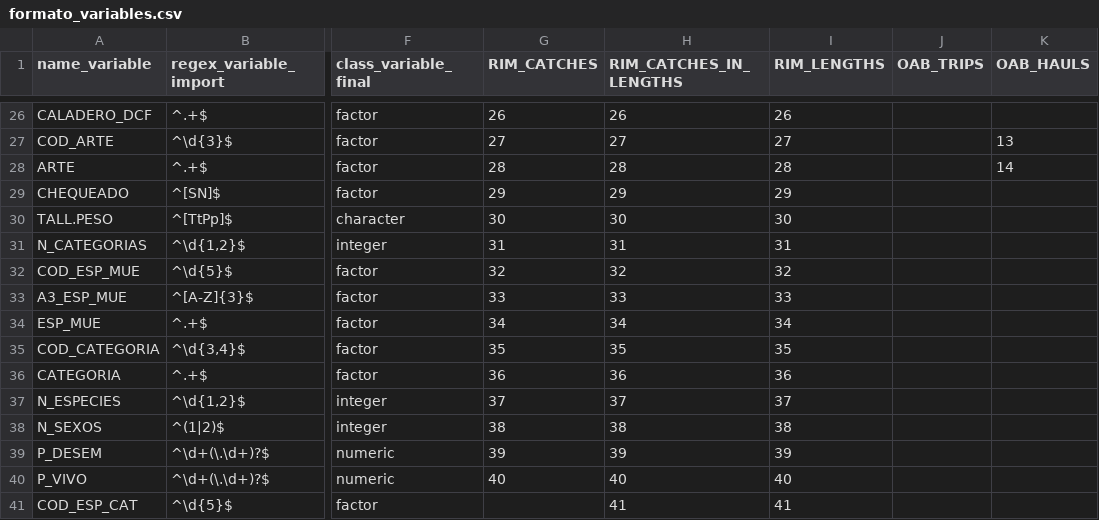
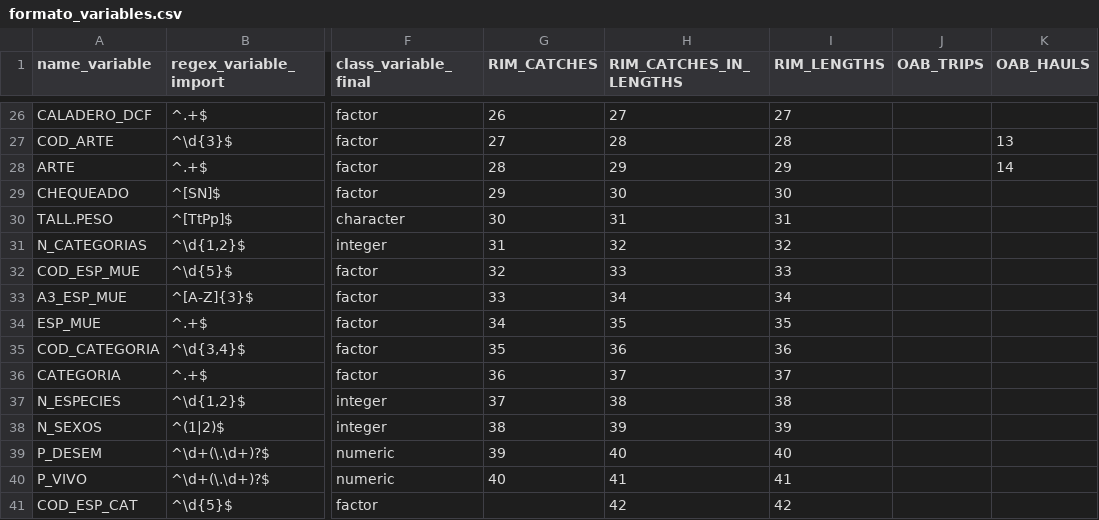
Before and after one commit to Eucrow/sapmuebase, a CSV file: data-raw/formato_variables.csv, drawn as a sheet; only a part is shown, gaps mark what is left out; the diff covers the shown part only; the diff names each change by its address in the sheet, - before the commit and + after, or states it on an @@ line.

```diff
--- a/data-raw/formato_variables.csv
+++ b/data-raw/formato_variables.csv
-H26 (RIM_CATCHES_IN_LENGTHS): 26
+H26 (RIM_CATCHES_IN_LENGTHS): 27
-I26 (RIM_LENGTHS): 26
+I26 (RIM_LENGTHS): 27
-H27 (RIM_CATCHES_IN_LENGTHS): 27
+H27 (RIM_CATCHES_IN_LENGTHS): 28
-I27 (RIM_LENGTHS): 27
+I27 (RIM_LENGTHS): 28
-H28 (RIM_CATCHES_IN_LENGTHS): 28
+H28 (RIM_CATCHES_IN_LENGTHS): 29
-I28 (RIM_LENGTHS): 28
+I28 (RIM_LENGTHS): 29
-H29 (RIM_CATCHES_IN_LENGTHS): 29
+H29 (RIM_CATCHES_IN_LENGTHS): 30
-I29 (RIM_LENGTHS): 29
+I29 (RIM_LENGTHS): 30
-H30 (RIM_CATCHES_IN_LENGTHS): 30
+H30 (RIM_CATCHES_IN_LENGTHS): 31
-I30 (RIM_LENGTHS): 30
+I30 (RIM_LENGTHS): 31
-H31 (RIM_CATCHES_IN_LENGTHS): 31
+H31 (RIM_CATCHES_IN_LENGTHS): 32
-I31 (RIM_LENGTHS): 31
+I31 (RIM_LENGTHS): 32
-H32 (RIM_CATCHES_IN_LENGTHS): 32
+H32 (RIM_CATCHES_IN_LENGTHS): 33
-I32 (RIM_LENGTHS): 32
+I32 (RIM_LENGTHS): 33
-H33 (RIM_CATCHES_IN_LENGTHS): 33
+H33 (RIM_CATCHES_IN_LENGTHS): 34
-I33 (RIM_LENGTHS): 33
+I33 (RIM_LENGTHS): 34
-H34 (RIM_CATCHES_IN_LENGTHS): 34
+H34 (RIM_CATCHES_IN_LENGTHS): 35
-I34 (RIM_LENGTHS): 34
+I34 (RIM_LENGTHS): 35
-H35 (RIM_CATCHES_IN_LENGTHS): 35
+H35 (RIM_CATCHES_IN_LENGTHS): 36
-I35 (RIM_LENGTHS): 35
+I35 (RIM_LENGTHS): 36
-H36 (RIM_CATCHES_IN_LENGTHS): 36
+H36 (RIM_CATCHES_IN_LENGTHS): 37
-I36 (RIM_LENGTHS): 36
+I36 (RIM_LENGTHS): 37
-H37 (RIM_CATCHES_IN_LENGTHS): 37
+H37 (RIM_CATCHES_IN_LENGTHS): 38
-I37 (RIM_LENGTHS): 37
+I37 (RIM_LENGTHS): 38
-H38 (RIM_CATCHES_IN_LENGTHS): 38
+H38 (RIM_CATCHES_IN_LENGTHS): 39
-I38 (RIM_LENGTHS): 38
+I38 (RIM_LENGTHS): 39
-H39 (RIM_CATCHES_IN_LENGTHS): 39
+H39 (RIM_CATCHES_IN_LENGTHS): 40
-I39 (RIM_LENGTHS): 39
+I39 (RIM_LENGTHS): 40
-H40 (RIM_CATCHES_IN_LENGTHS): 40
+H40 (RIM_CATCHES_IN_LENGTHS): 41
-I40 (RIM_LENGTHS): 40
+I40 (RIM_LENGTHS): 41
-H41 (RIM_CATCHES_IN_LENGTHS): 41
+H41 (RIM_CATCHES_IN_LENGTHS): 42
-I41 (RIM_LENGTHS): 41
+I41 (RIM_LENGTHS): 42
```
Also changed, not shown: 58 edited cells elsewhere in this file, 4 other files.
